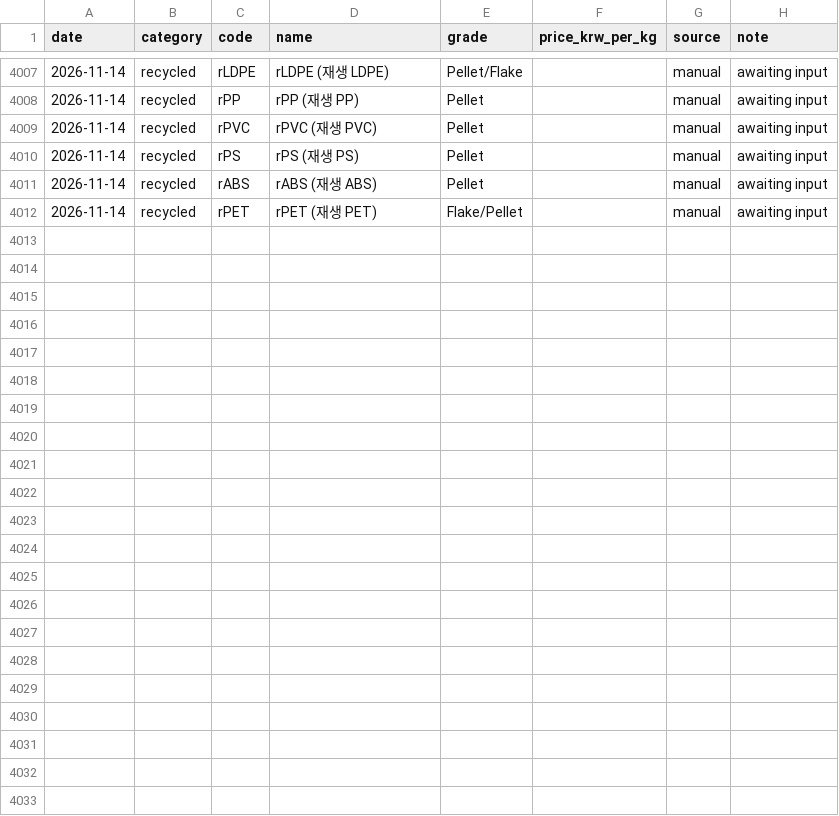
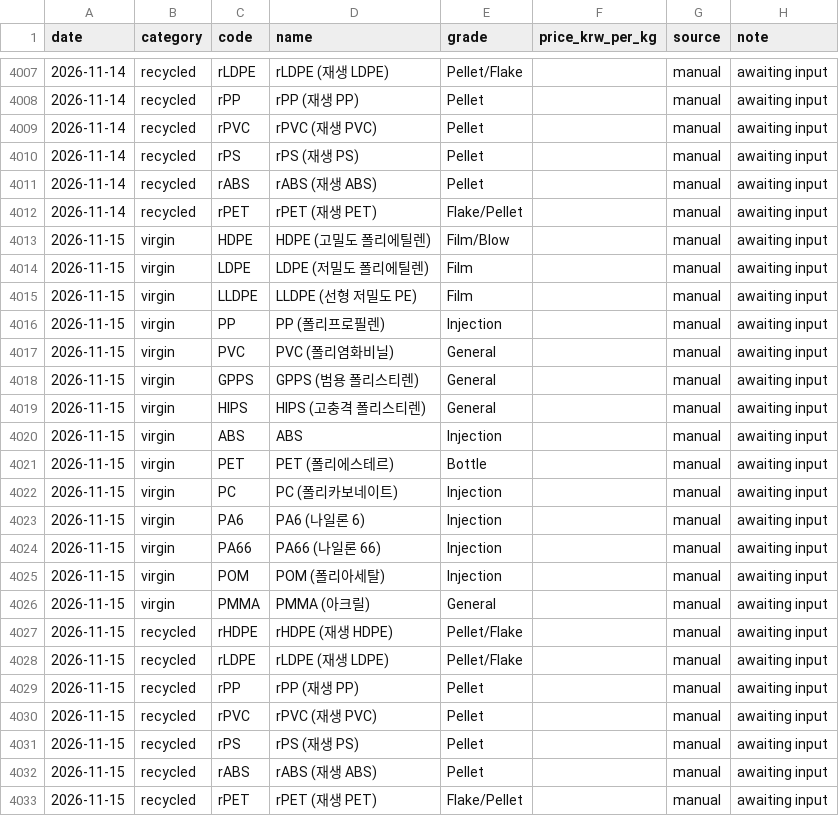
Before and after one commit to kimmj1240-gif/hankaichemical, a CSV file: data/prices.csv, drawn as a sheet; only a part is shown, gaps mark what is left out; the diff names each change by its address in the sheet, - before the commit and + after, or states it on an @@ line.

```diff
--- a/data/prices.csv
+++ b/data/prices.csv
+row 4013: 2026-11-15 | virgin | HDPE | HDPE (고밀도 폴리에틸렌) | Film/Blow |  | manual | awaiting input
+row 4014: 2026-11-15 | virgin | LDPE | LDPE (저밀도 폴리에틸렌) | Film |  | manual | awaiting input
+row 4015: 2026-11-15 | virgin | LLDPE | LLDPE (선형 저밀도 PE) | Film |  | manual | awaiting input
+row 4016: 2026-11-15 | virgin | PP | PP (폴리프로필렌) | Injection |  | manual | awaiting input
+row 4017: 2026-11-15 | virgin | PVC | PVC (폴리염화비닐) | General |  | manual | awaiting input
+row 4018: 2026-11-15 | virgin | GPPS | GPPS (범용 폴리스티렌) | General |  | manual | awaiting input
+row 4019: 2026-11-15 | virgin | HIPS | HIPS (고충격 폴리스티렌) | General |  | manual | awaiting input
+row 4020: 2026-11-15 | virgin | ABS | ABS | Injection |  | manual | awaiting input
+row 4021: 2026-11-15 | virgin | PET | PET (폴리에스테르) | Bottle |  | manual | awaiting input
+row 4022: 2026-11-15 | virgin | PC | PC (폴리카보네이트) | Injection |  | manual | awaiting input
+row 4023: 2026-11-15 | virgin | PA6 | PA6 (나일론 6) | Injection |  | manual | awaiting input
+row 4024: 2026-11-15 | virgin | PA66 | PA66 (나일론 66) | Injection |  | manual | awaiting input
+row 4025: 2026-11-15 | virgin | POM | POM (폴리아세탈) | Injection |  | manual | awaiting input
+row 4026: 2026-11-15 | virgin | PMMA | PMMA (아크릴) | General |  | manual | awaiting input
+row 4027: 2026-11-15 | recycled | rHDPE | rHDPE (재생 HDPE) | Pellet/Flake |  | manual | awaiting input
+row 4028: 2026-11-15 | recycled | rLDPE | rLDPE (재생 LDPE) | Pellet/Flake |  | manual | awaiting input
+row 4029: 2026-11-15 | recycled | rPP | rPP (재생 PP) | Pellet |  | manual | awaiting input
+row 4030: 2026-11-15 | recycled | rPVC | rPVC (재생 PVC) | Pellet |  | manual | awaiting input
+row 4031: 2026-11-15 | recycled | rPS | rPS (재생 PS) | Pellet |  | manual | awaiting input
+row 4032: 2026-11-15 | recycled | rABS | rABS (재생 ABS) | Pellet |  | manual | awaiting input
+row 4033: 2026-11-15 | recycled | rPET | rPET (재생 PET) | Flake/Pellet |  | manual | awaiting input
```
Also changed, not shown: 1 other file.
